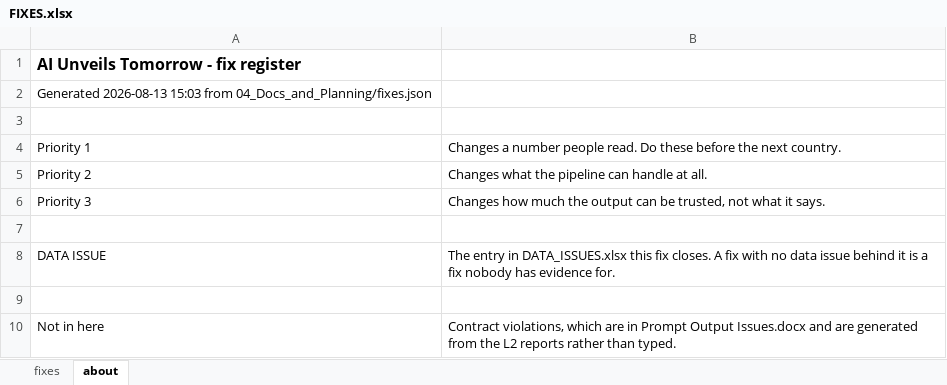
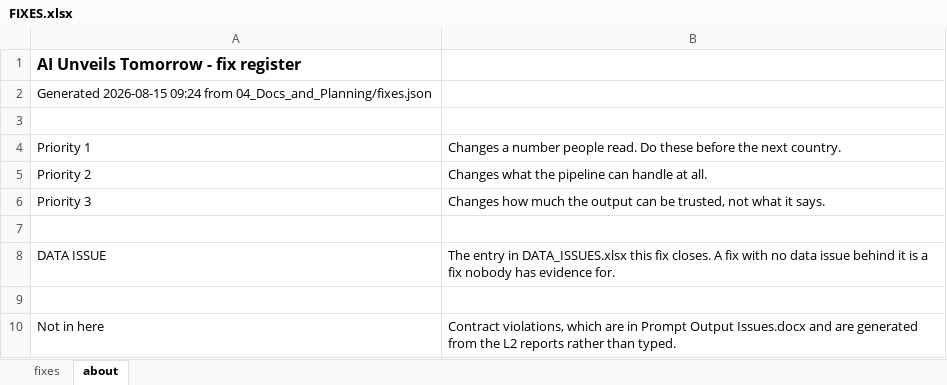
Before and after one commit to SebPasha/PVII_AI_Unveils_Tomorrow_Dashboard, an Excel workbook: FIXES.xlsx, sheet about, drawn as a sheet; values as stored, in another font and other column widths than the file's, no borders; the diff names each change by its address in the sheet, - before the commit and + after, or states it on an @@ line.

```diff
--- a/FIXES.xlsx (sheet about)
+++ b/FIXES.xlsx (sheet about)
-A2: Generated 2026-08-13 15:03 from 04_Docs_and_Planning/fixes.json
+A2: Generated 2026-08-15 09:24 from 04_Docs_and_Planning/fixes.json
```
Also changed, not shown: sheet fixes, DATA_ISSUES.xlsx, UNION_PANEL.xlsx, 16 other files.
